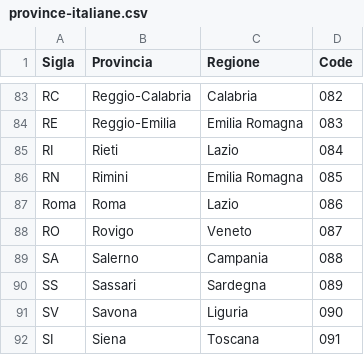
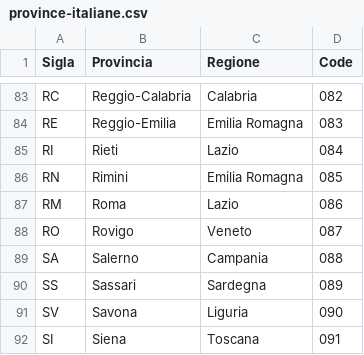
Before and after one commit to PJC90/U5-W3-BuildWeek-Team7, a CSV file: CSV/province-italiane.csv, drawn as a sheet; only a part is shown, gaps mark what is left out.

```diff
--- a/CSV/province-italiane.csv
+++ b/CSV/province-italiane.csv
@@ -86,3 +86,3 @@ RI;Rieti;Lazio;084
 RN;Rimini;Emilia Romagna;085
-Roma;Roma;Lazio;086
+RM;Roma;Lazio;086
 RO;Rovigo;Veneto;087
```
Also changed, not shown: CSV/comuni-italiani.csv, 1 other file.
